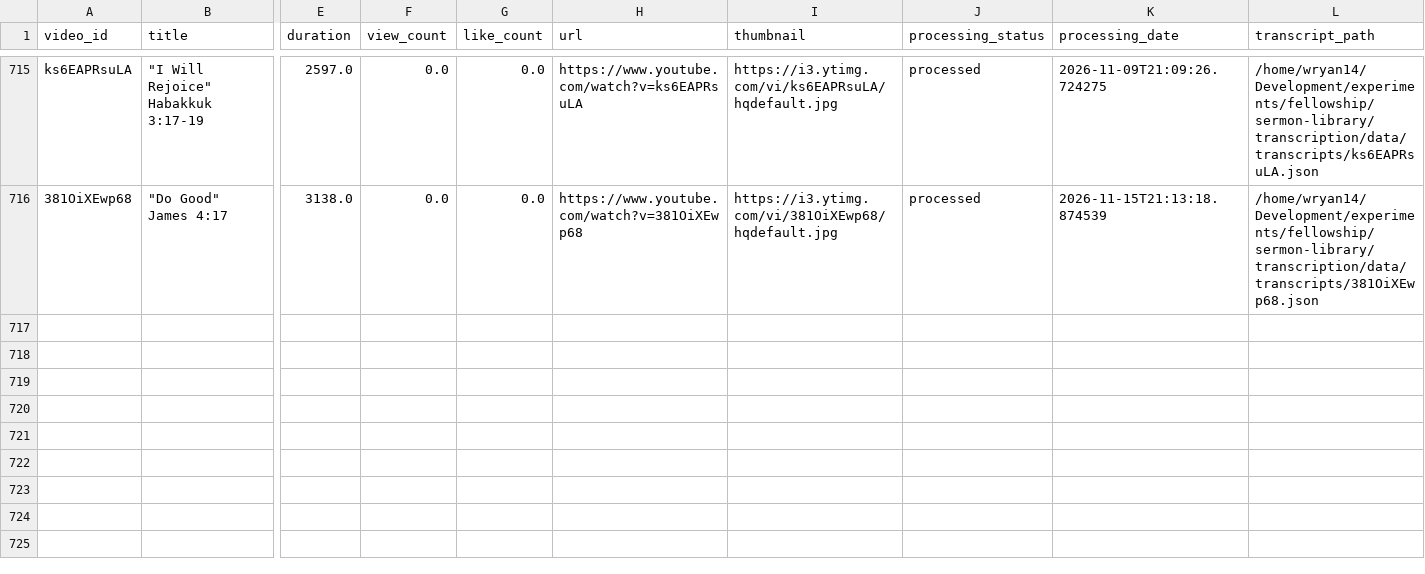
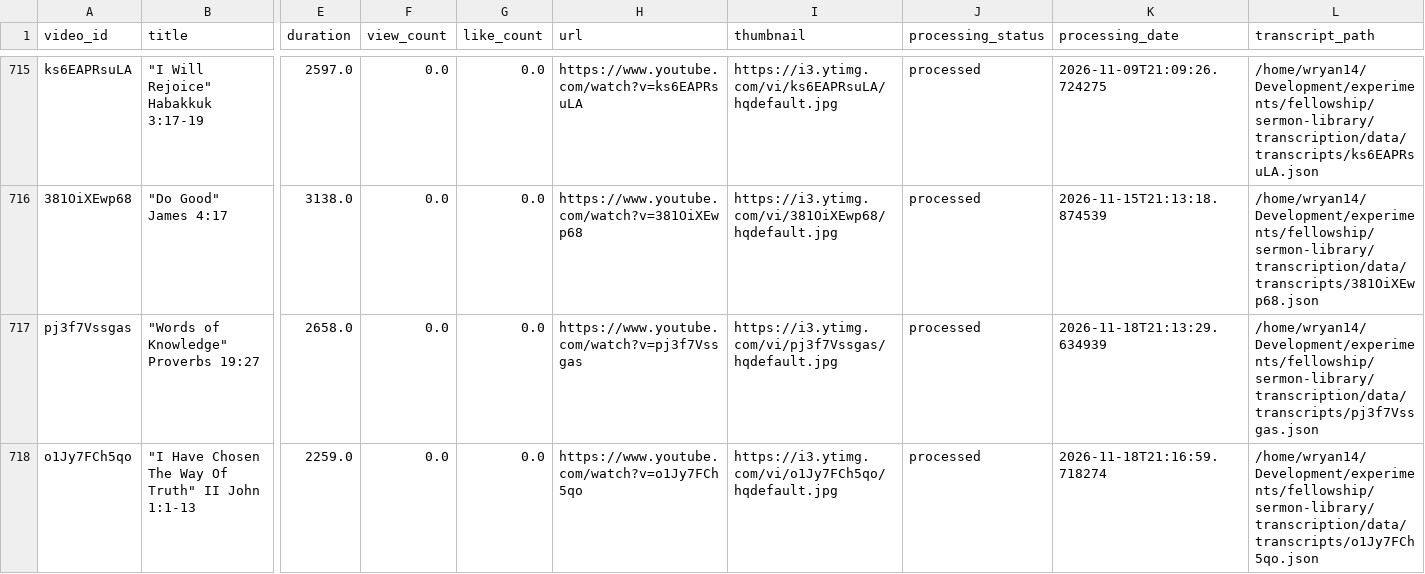
Before and after one commit to fellowship-digital-ministry/sermon-library, a CSV file: transcription/data/video_list.csv, drawn as a sheet; only a part is shown, gaps mark what is left out; rows hold the shown columns only; the diff names each change by its address in the sheet, - before the commit and + after, or states it on an @@ line.

```diff
--- a/transcription/data/video_list.csv
+++ b/transcription/data/video_list.csv
+row 717: pj3f7Vssgas | "Words of Knowledge" Proverbs 19:27 | 2658.0 | 0.0 | 0.0 | https://www.youtube.com/watch?v=pj3f7Vssgas | https://i3.ytimg.com/vi/pj3f7Vssgas/hqdefault.jpg | processed | 2026-11-18T21:13:29.634939 | /home/wryan14/Development/experiments/fellowship/sermon-library/transcription/data/transcripts/pj3f7Vssgas.json
+row 718: o1Jy7FCh5qo | "I Have Chosen The Way Of Truth" II John 1:1-13 | 2259.0 | 0.0 | 0.0 | https://www.youtube.com/watch?v=o1Jy7FCh5qo | https://i3.ytimg.com/vi/o1Jy7FCh5qo/hqdefault.jpg | processed | 2026-11-18T21:16:59.718274 | /home/wryan14/Development/experiments/fellowship/sermon-library/transcription/data/transcripts/o1Jy7FCh5qo.json
```
Also changed, not shown: 37 other files.
